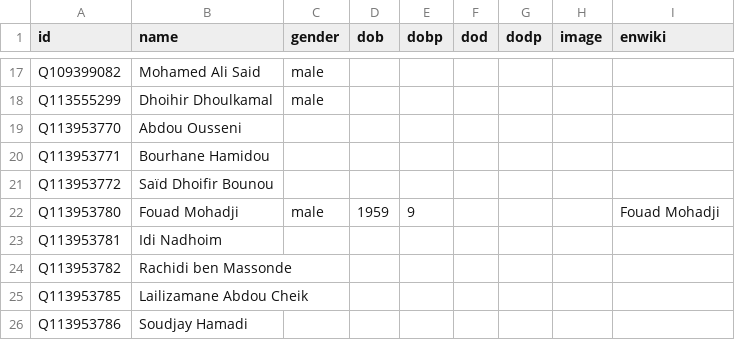
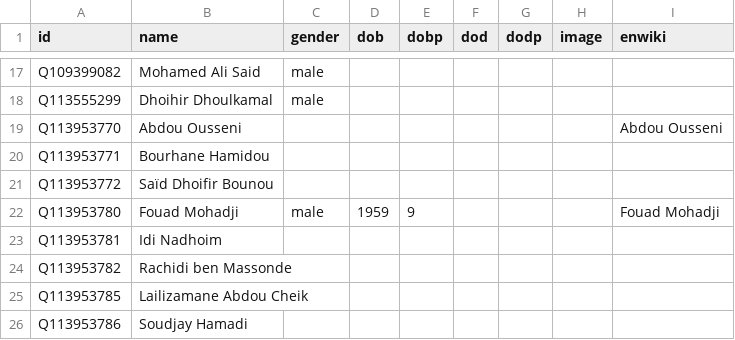
Before and after one commit to every-politician-scrapers/comoros, a CSV file: html/bio.csv, drawn as a sheet; only a part is shown, gaps mark what is left out.

Commit message:
PCB update

```diff
--- a/html/bio.csv
+++ b/html/bio.csv
@@ -18,3 +18,3 @@ Q109399082,Mohamed Ali Said,male,,,,,,
 Q113555299,Dhoihir Dhoulkamal,male,,,,,,
-Q113953770,Abdou Ousseni,,,,,,,
+Q113953770,Abdou Ousseni,,,,,,,Abdou Ousseni
 Q113953771,Bourhane Hamidou,,,,,,,
```
